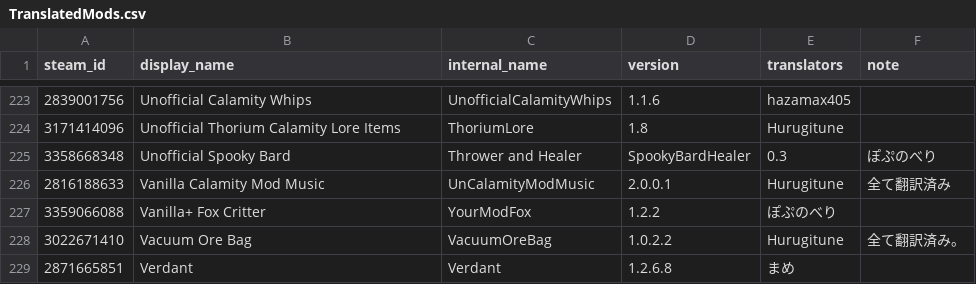
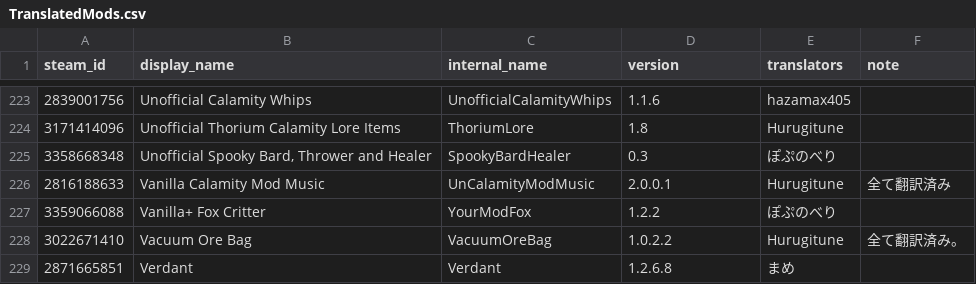
Before and after one commit to ExternalLocalizer/TMLHonyaku, a CSV file: TranslatedMods.csv, drawn as a sheet; only a part is shown, gaps mark what is left out.

Commit message:
csvのエラーを修正
Unofficial Spooky Bard, Thrower and HealerがMod名にカンマを含むためダブルクオーテーションで囲む必要があった

```diff
--- a/TranslatedMods.csv
+++ b/TranslatedMods.csv
@@ -224,3 +224,3 @@ steam_id,display_name,internal_name,version,translators,note
 3171414096,Unofficial Thorium Calamity Lore Items,ThoriumLore,1.8,Hurugitune,
-3358668348,Unofficial Spooky Bard, Thrower and Healer,SpookyBardHealer,0.3,ぽぷのべり,
+3358668348,"Unofficial Spooky Bard, Thrower and Healer",SpookyBardHealer,0.3,ぽぷのべり,
 2816188633,Vanilla Calamity Mod Music,UnCalamityModMusic,2.0.0.1,Hurugitune,全て翻訳済み
```
